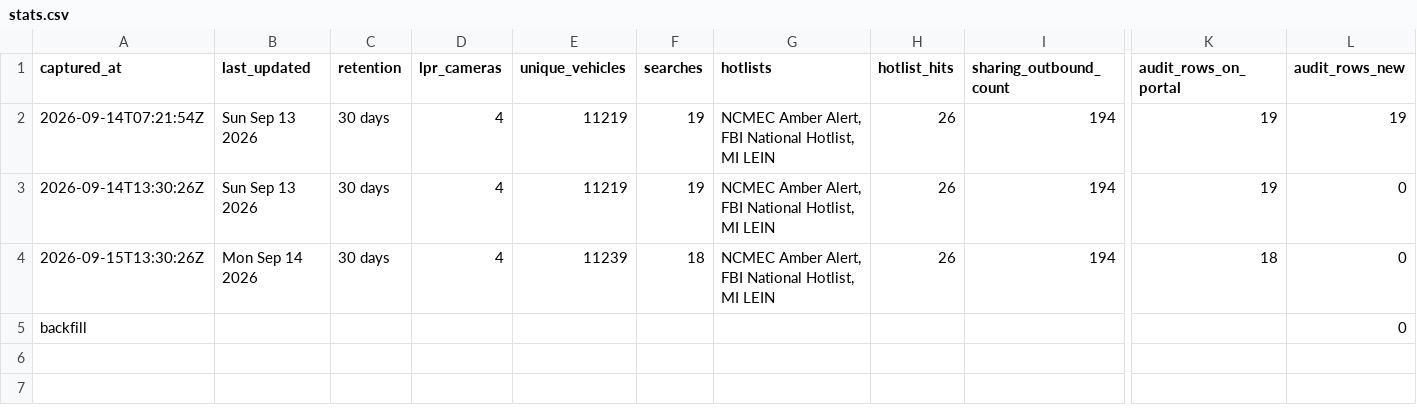
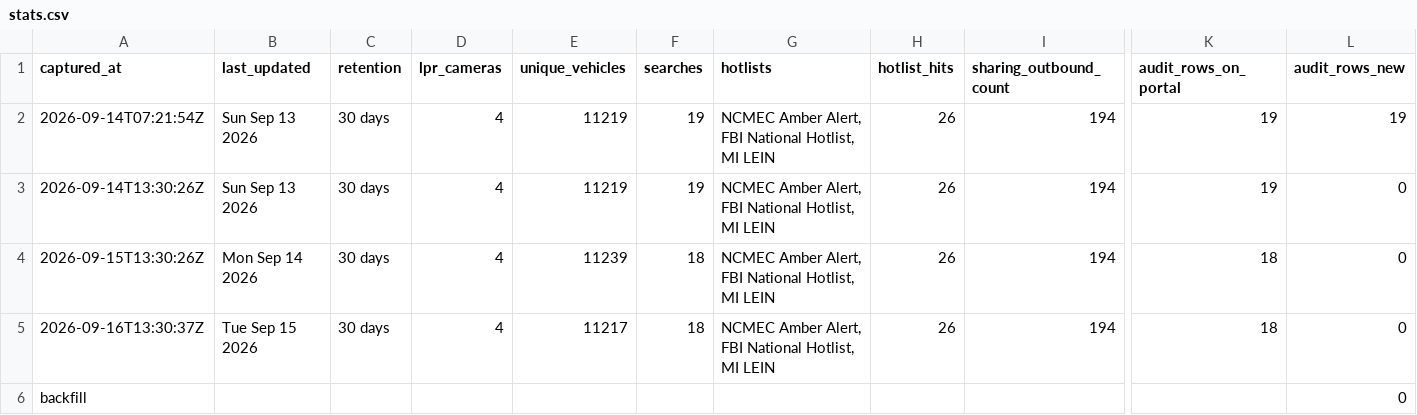
Before and after one commit to Cantica-Systems/flock-transparency, a CSV file: wayne/data/sumpter-twp-pd/stats.csv, drawn as a sheet; only a part is shown, gaps mark what is left out; rows hold the shown columns only; the diff names each change by its address in the sheet, - before the commit and + after, or states it on an @@ line.

Commit message:
Update at 2026-09-16T13:30Z (sumpter-twp-pd +0)

```diff
--- a/wayne/data/sumpter-twp-pd/stats.csv
+++ b/wayne/data/sumpter-twp-pd/stats.csv
+row 5: 2026-09-16T13:30:37Z | Tue Sep 15 2026 | 30 days | 4 | 11217 | 18 | NCMEC Amber Alert, FBI National Hotlist, MI LEIN | 26 | 194 | 18 | 0
```
Also changed, not shown: 3 other files.
